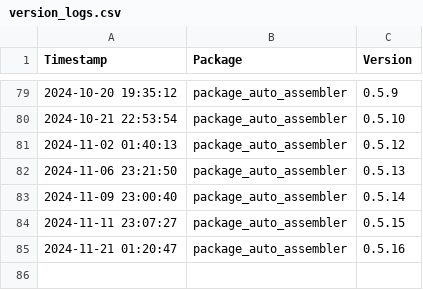
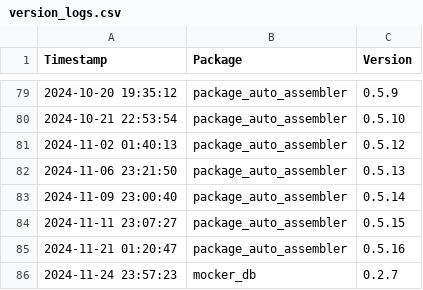
Before and after one commit to Kiril-Mordan/reusables, a CSV file: .paa/tracking/version_logs.csv, drawn as a sheet; only a part is shown, gaps mark what is left out; the diff names each change by its address in the sheet, - before the commit and + after, or states it on an @@ line.

```diff
--- a/.paa/tracking/version_logs.csv
+++ b/.paa/tracking/version_logs.csv
+row 86: 2024-11-24 23:57:23 | mocker_db | 0.2.7
```
Also changed, not shown: 4 other files.
